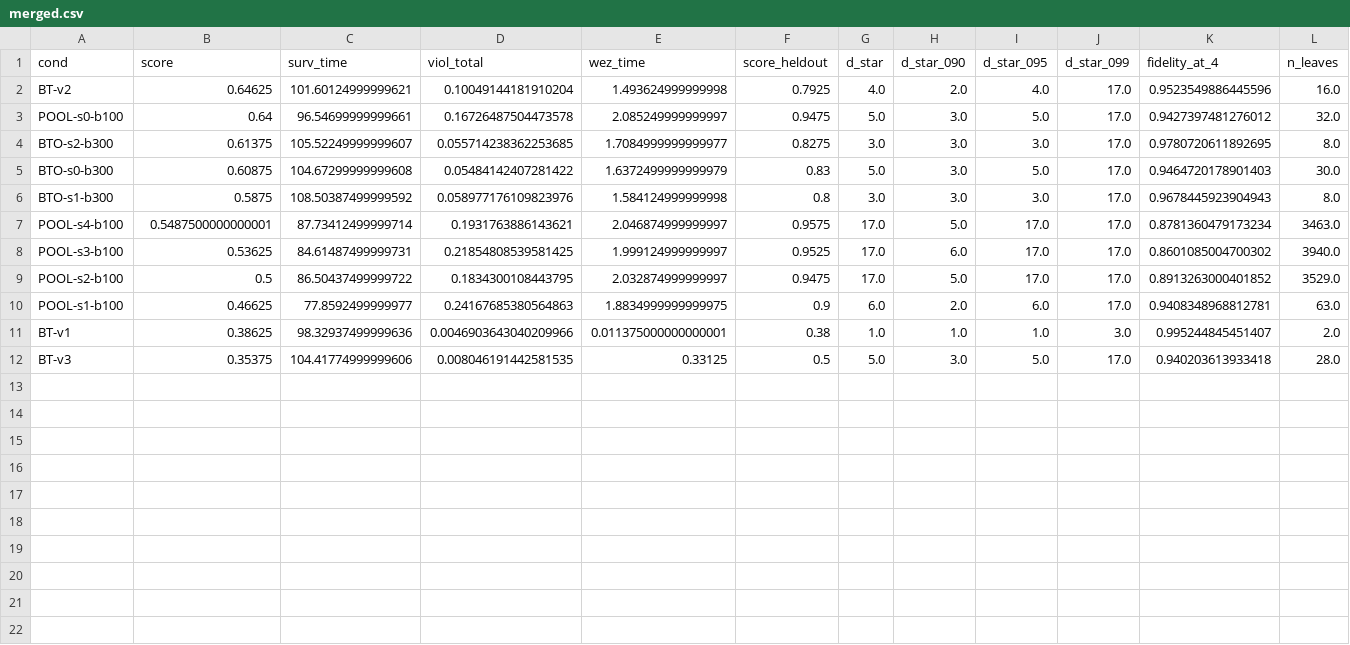
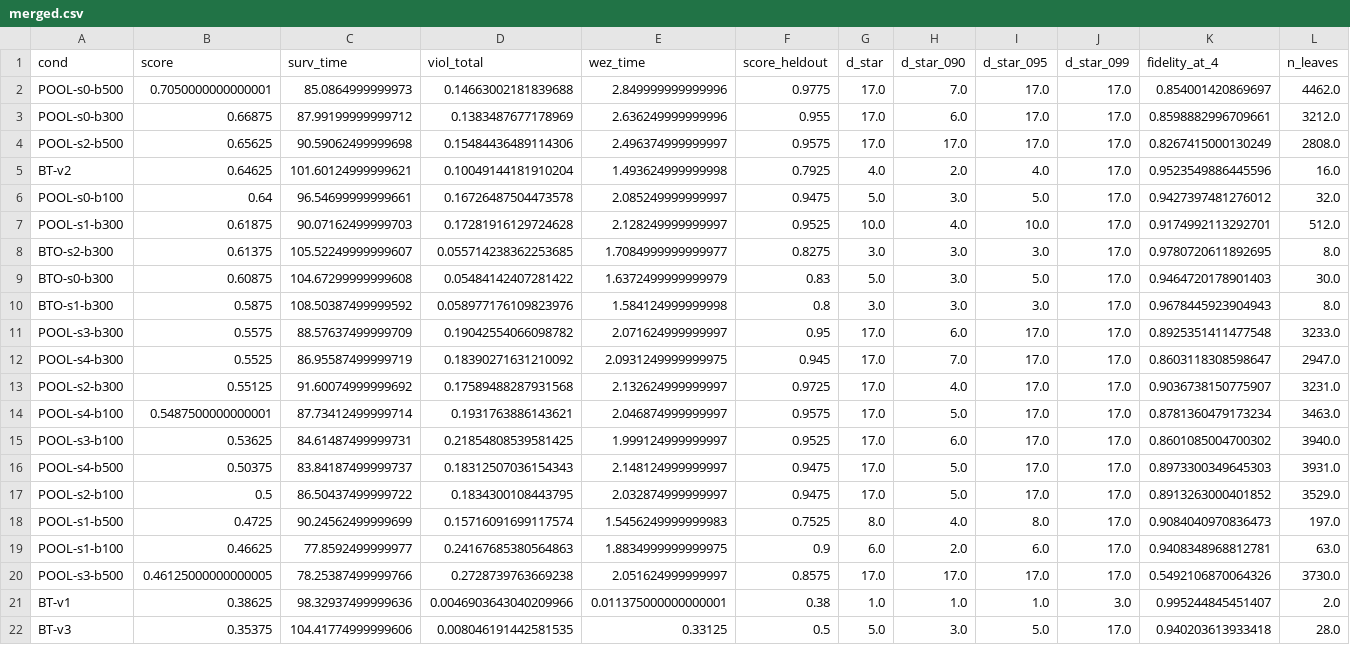
Before and after one commit to trinhvutuandat34/ROKAFA_2026_Construction-Paper-Contest, a CSV file: results/level_b1_draw/merged.csv, drawn as a sheet; only a part is shown; rows hold the shown columns only; the diff names each change by its address in the sheet, - before the commit and + after, or states it on an @@ line.

```diff
--- a/results/level_b1_draw/merged.csv
+++ b/results/level_b1_draw/merged.csv
+row 2: POOL-s0-b500 | 0.7050000000000001 | 85.0864999999973 | 0.14663002181839688 | 2.849999999999996 | 0.9775 | 17.0 | 7.0 | 17.0 | 17.0 | 0.854001420869697 | 4462.0
+row 3: POOL-s0-b300 | 0.66875 | 87.99199999999712 | 0.1383487677178969 | 2.636249999999996 | 0.955 | 17.0 | 6.0 | 17.0 | 17.0 | 0.8598882996709661 | 3212.0
+row 4: POOL-s2-b500 | 0.65625 | 90.59062499999698 | 0.15484436489114306 | 2.496374999999997 | 0.9575 | 17.0 | 17.0 | 17.0 | 17.0 | 0.8267415000130249 | 2808.0
+row 7: POOL-s1-b300 | 0.61875 | 90.07162499999703 | 0.17281916129724628 | 2.128249999999997 | 0.9525 | 10.0 | 4.0 | 10.0 | 17.0 | 0.9174992113292701 | 512.0
+row 11: POOL-s3-b300 | 0.5575 | 88.57637499999709 | 0.19042554066098782 | 2.071624999999997 | 0.95 | 17.0 | 6.0 | 17.0 | 17.0 | 0.8925351411477548 | 3233.0
+row 12: POOL-s4-b300 | 0.5525 | 86.95587499999719 | 0.18390271631210092 | 2.0931249999999975 | 0.945 | 17.0 | 7.0 | 17.0 | 17.0 | 0.8603118308598647 | 2947.0
+row 13: POOL-s2-b300 | 0.55125 | 91.60074999999692 | 0.17589488287931568 | 2.132624999999997 | 0.9725 | 17.0 | 4.0 | 17.0 | 17.0 | 0.9036738150775907 | 3231.0
+row 16: POOL-s4-b500 | 0.50375 | 83.84187499999737 | 0.18312507036154343 | 2.148124999999997 | 0.9475 | 17.0 | 5.0 | 17.0 | 17.0 | 0.8973300349645303 | 3931.0
+row 18: POOL-s1-b500 | 0.4725 | 90.24562499999699 | 0.15716091699117574 | 1.5456249999999983 | 0.7525 | 8.0 | 4.0 | 8.0 | 17.0 | 0.9084040970836473 | 197.0
+row 20: POOL-s3-b500 | 0.46125000000000005 | 78.25387499999766 | 0.2728739763669238 | 2.051624999999997 | 0.8575 | 17.0 | 17.0 | 17.0 | 17.0 | 0.5492106870064326 | 3730.0
```
Also changed, not shown: results/level_b1_draw/binomial.csv, results/level_b1_draw/summary.csv, 26 other files.
